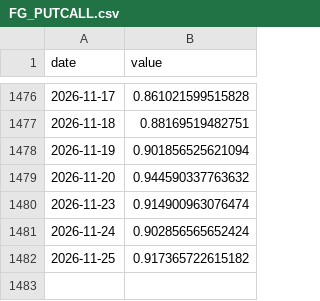
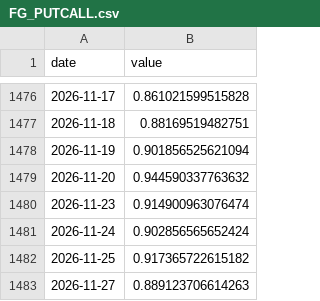
Before and after one commit to CL272/strategist-dashboard, a CSV file: archive/FG_PUTCALL.csv, drawn as a sheet; only a part is shown, gaps mark what is left out; the diff names each change by its address in the sheet, - before the commit and + after, or states it on an @@ line.

```diff
--- a/archive/FG_PUTCALL.csv
+++ b/archive/FG_PUTCALL.csv
+row 1483: 2026-11-27 | 0.889123706614263
```
Also changed, not shown: archive/OIL_BRENT_12M.csv, archive/OIL_BRENT_SPREAD.csv, 17 other files.
